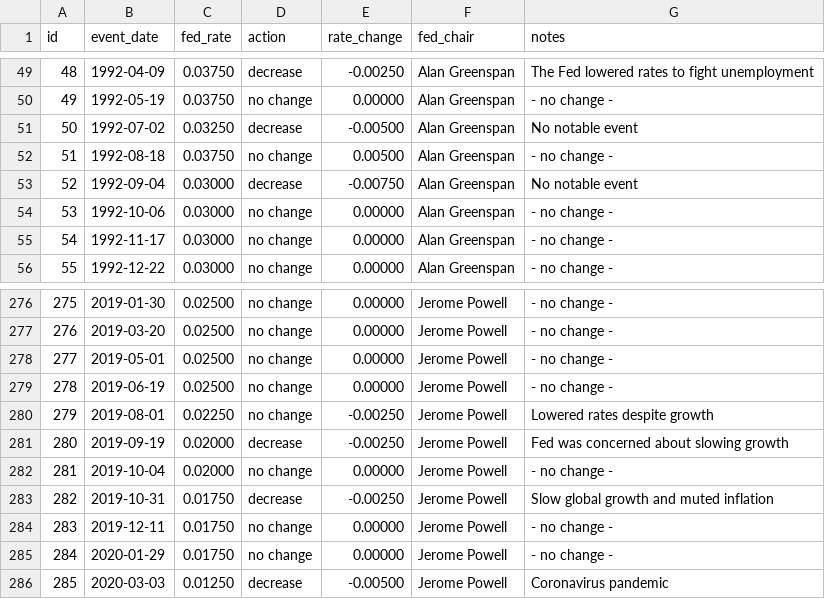
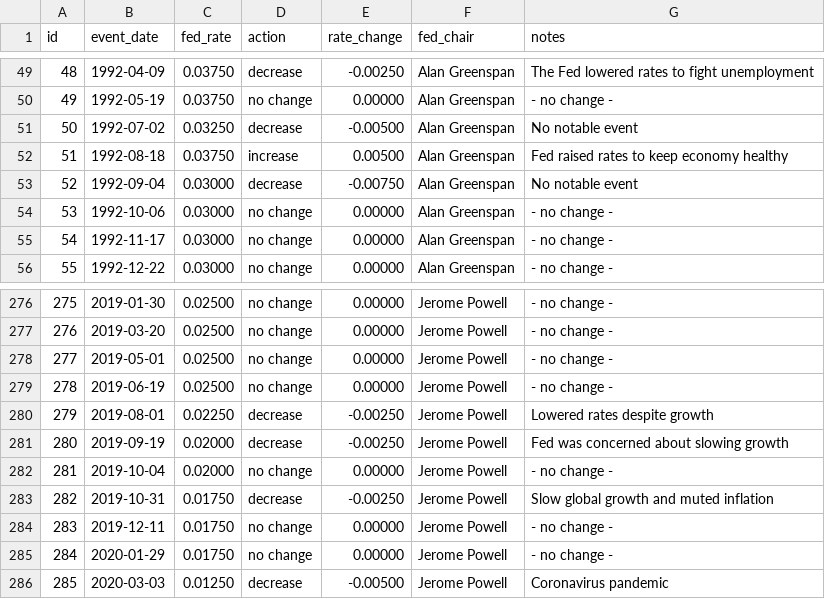
Before and after one commit to dsimband/DATA620_Group3, a CSV file: Week12_FinalProject/data/manual_event.csv, drawn as a sheet; only a part is shown, gaps mark what is left out; the diff names each change by its address in the sheet, - before the commit and + after, or states it on an @@ line.

```diff
--- a/Week12_FinalProject/data/manual_event.csv
+++ b/Week12_FinalProject/data/manual_event.csv
-D52 (action): no change
+D52 (action): increase
-G52 (notes): - no change -
+G52 (notes): Fed raised rates to keep economy healthy
-D280 (action): no change
+D280 (action): decrease
```
Also changed, not shown: 2 other files.
